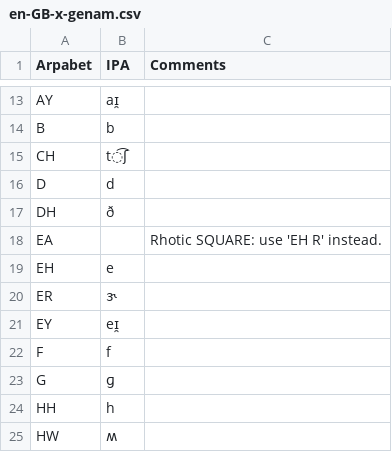
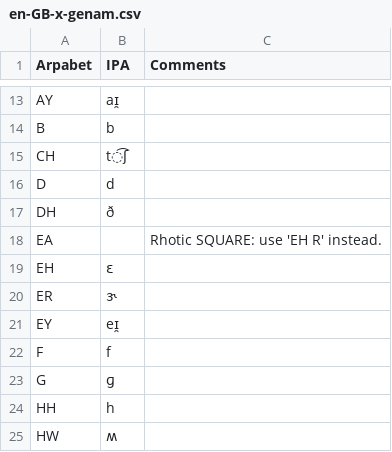
Before and after one commit to rhdunn/english-accents, a CSV file: accents/en-GB-x-genam.csv, drawn as a sheet; only a part is shown, gaps mark what is left out.

Commit message:
en-US-x-genam: fix the DRESS vowel IPA transcription.

```diff
--- a/accents/en-GB-x-genam.csv
+++ b/accents/en-GB-x-genam.csv
@@ -18,3 +18,3 @@ DH,ð,
 EA,,Rhotic SQUARE: use 'EH R' instead.
-EH,e,
+EH,ɛ,
 ER,ɝ,
```
